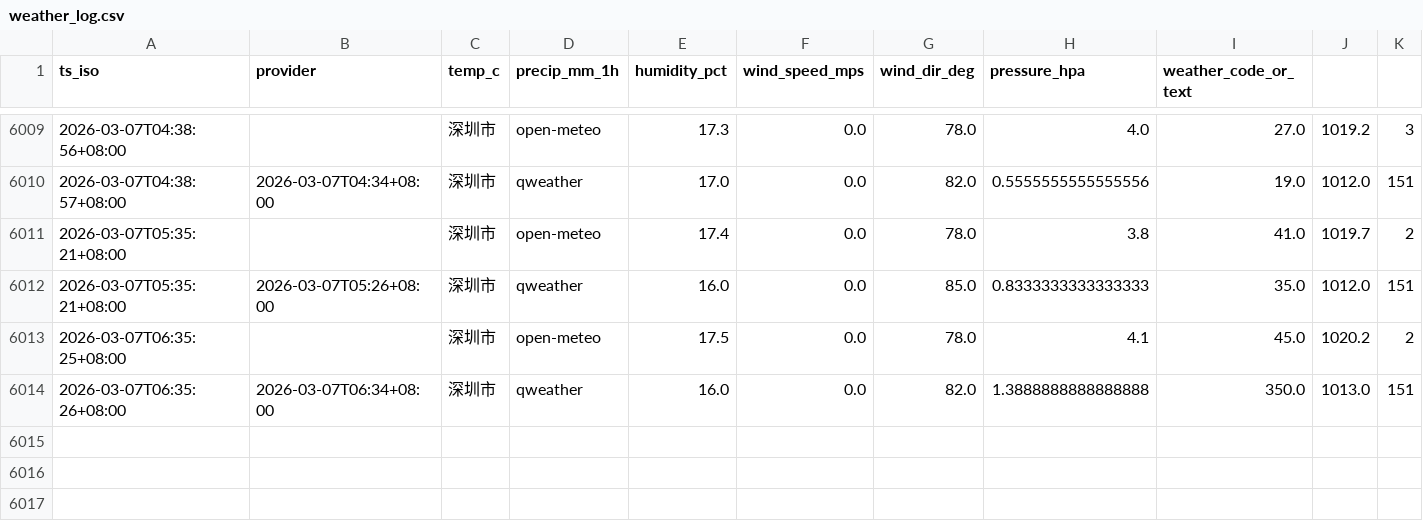
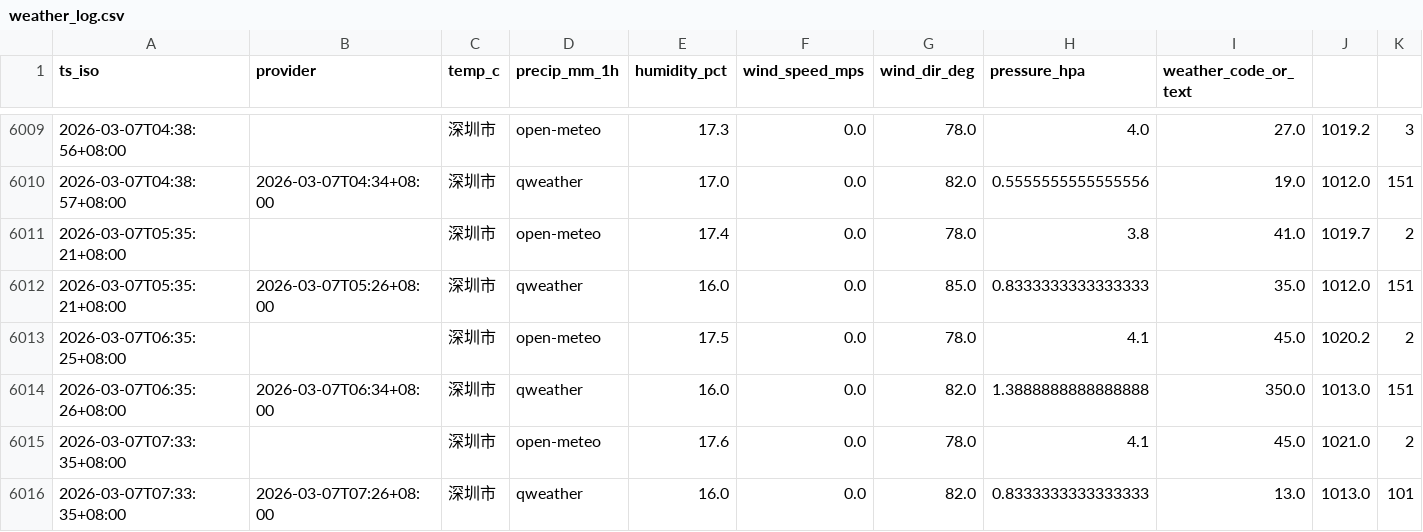
Before and after one commit to INKXXXXYY/shenzhen-weather-collector, a CSV file: weather_log.csv, drawn as a sheet; only a part is shown, gaps mark what is left out; rows hold the shown columns only; the diff names each change by its address in the sheet, - before the commit and + after, or states it on an @@ line.

```diff
--- a/weather_log.csv
+++ b/weather_log.csv
+row 6015: 2026-03-07T07:33:35+08:00 |  | 深圳市 | open-meteo | 17.6 | 0.0 | 78.0 | 4.1 | 45.0 | 1021.0 | 2
+row 6016: 2026-03-07T07:33:35+08:00 | 2026-03-07T07:26+08:00 | 深圳市 | qweather | 16.0 | 0.0 | 82.0 | 0.8333333333333333 | 13.0 | 1013.0 | 101
```
